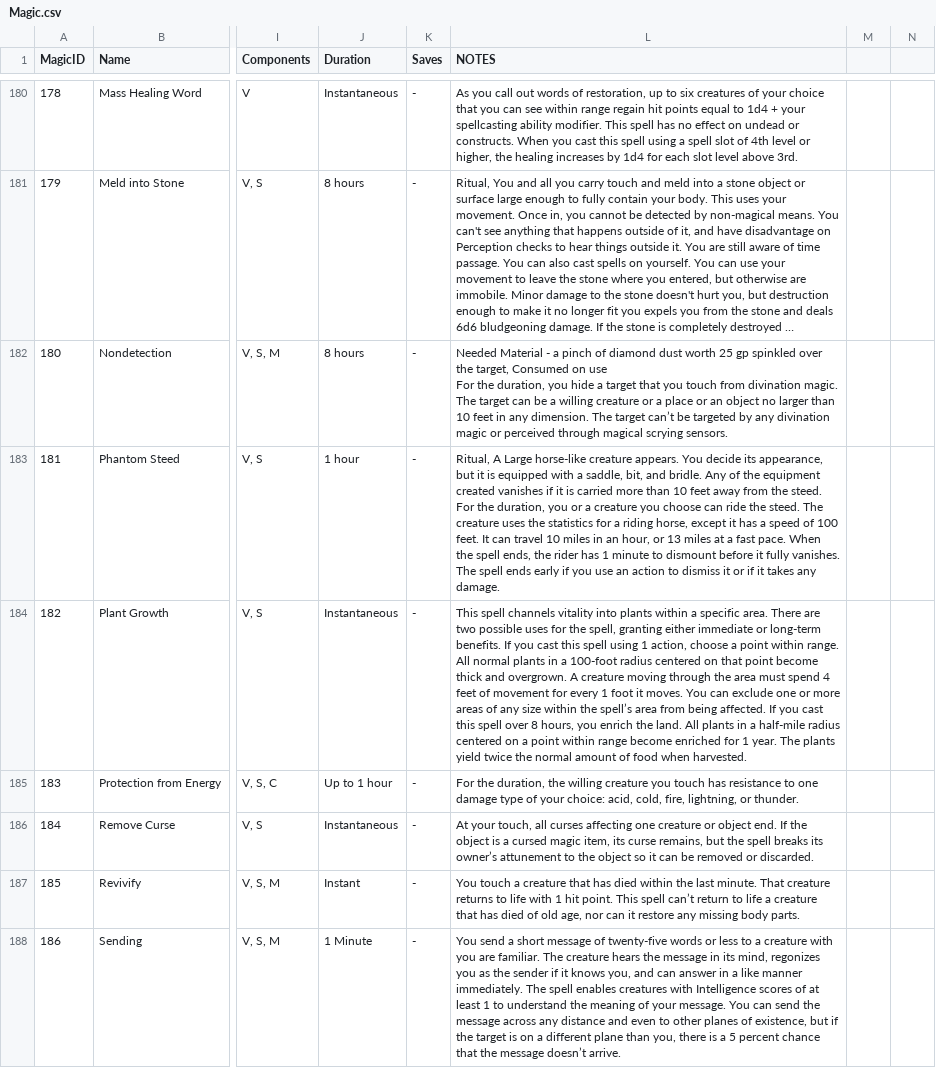
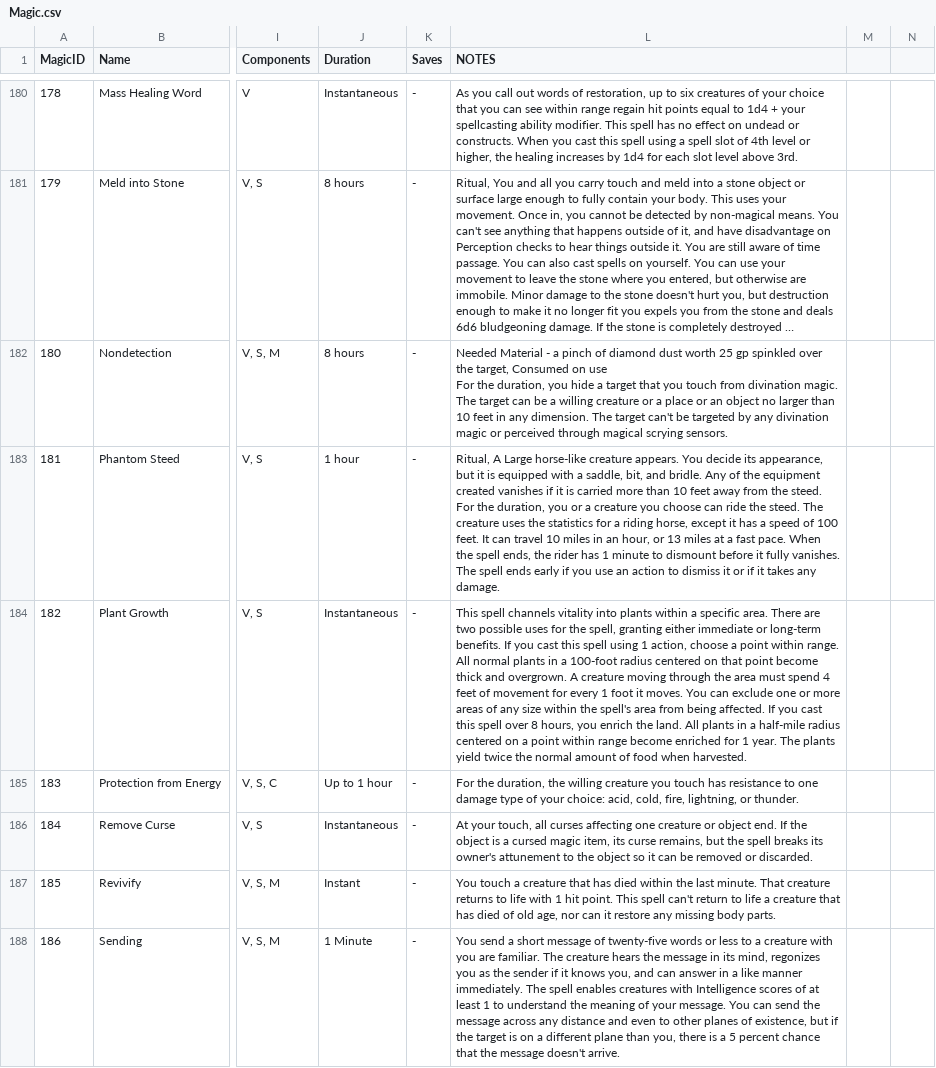
Before and after one commit to edavis0314/DnD-Manager, a CSV file: DND Character Manager/src/CheckData/Magic.csv, drawn as a sheet; only a part is shown, gaps mark what is left out; long unchanged cells end in …; the diff covers the shown part only; the diff names each change by its address in the sheet, - before the commit and + after, or states it on an @@ line.

```diff
--- a/DND Character Manager/src/CheckData/Magic.csv
+++ b/DND Character Manager/src/CheckData/Magic.csv
-L182 (NOTES): …The target can’t be targeted…
+L182 (NOTES): …The target can't be targeted…
-L184 (NOTES): …within the spell’s area from…
+L184 (NOTES): …within the spell's area from…
-L186 (NOTES): …breaks its owner’s attunement to…
+L186 (NOTES): …breaks its owner's attunement to…
-L187 (NOTES): …This spell can’t return to…
+L187 (NOTES): …This spell can't return to…
-L188 (NOTES): …the message doesn’t arrive.
+L188 (NOTES): …the message doesn't arrive.
```
Also changed, not shown: 1 added row, 1 removed row and 170 edited cells elsewhere in this file, DND Character Manager/src/CheckData/EffectGroup.csv, DND Character Manager/src/CheckData/Equipment.csv, 8 other files.
